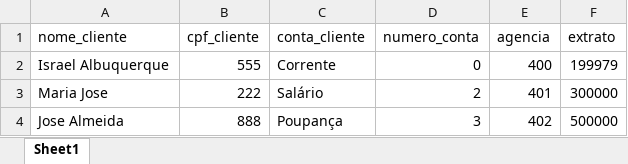
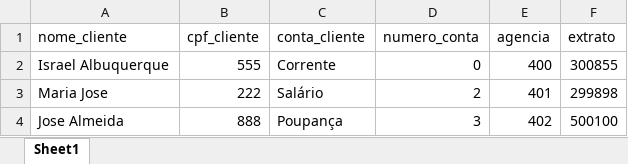
Before and after one commit to israalbuquerque/UC06_Algoritmo, an Excel workbook: BANCO/cadastro_clinetes.xlsx, sheet Sheet1, drawn as a sheet; values as stored, in another font and other column widths than the file's, no borders; the diff names each change by its address in the sheet, - before the commit and + after, or states it on an @@ line.

Commit message:
Nesta aula ouve o termino da atividade do banco tabajara.

```diff
--- a/BANCO/cadastro_clinetes.xlsx (sheet Sheet1)
+++ b/BANCO/cadastro_clinetes.xlsx (sheet Sheet1)
-F2 (extrato): 199979
+F2 (extrato): 300855
-F3 (extrato): 300000
+F3 (extrato): 299898
-F4 (extrato): 500000
+F4 (extrato): 500100
```
Also changed, not shown: 1 other file.
